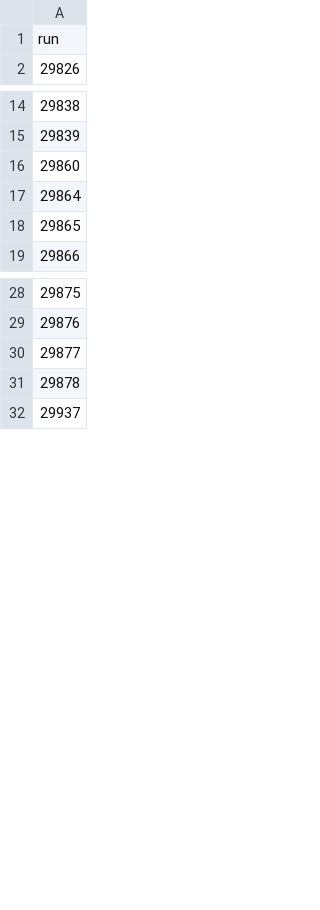
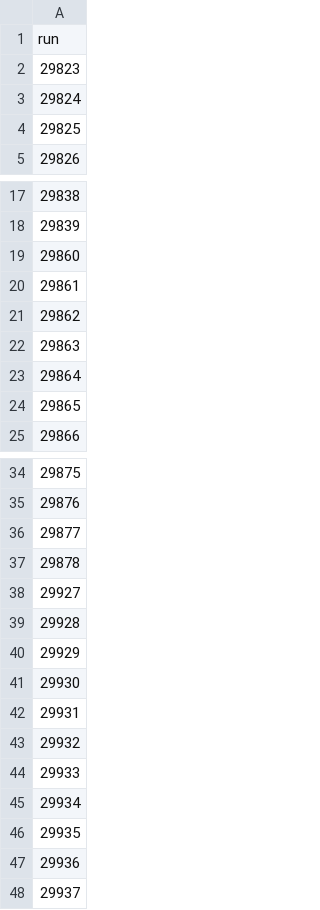
Before and after one commit to DUNE/waffles, a CSV file: src/waffles/np04_analysis/vgain_analysis/configs/run_numbers_with_errors.csv, drawn as a sheet; only a part is shown, gaps mark what is left out.

Commit message:
reseting runs with errors for local run

```diff
--- a/src/waffles/np04_analysis/vgain_analysis/configs/run_numbers_with_errors.csv
+++ b/src/waffles/np04_analysis/vgain_analysis/configs/run_numbers_with_errors.csv
@@ -1,2 +1,5 @@
 run
+29823
+29824
+29825
 29826
@@ -16,2 +19,5 @@ run
 29860
+29861
+29862
+29863
 29864
@@ -31,2 +37,12 @@ run
 29878
+29927
+29928
+29929
+29930
+29931
+29932
+29933
+29934
+29935
+29936
 29937
```
